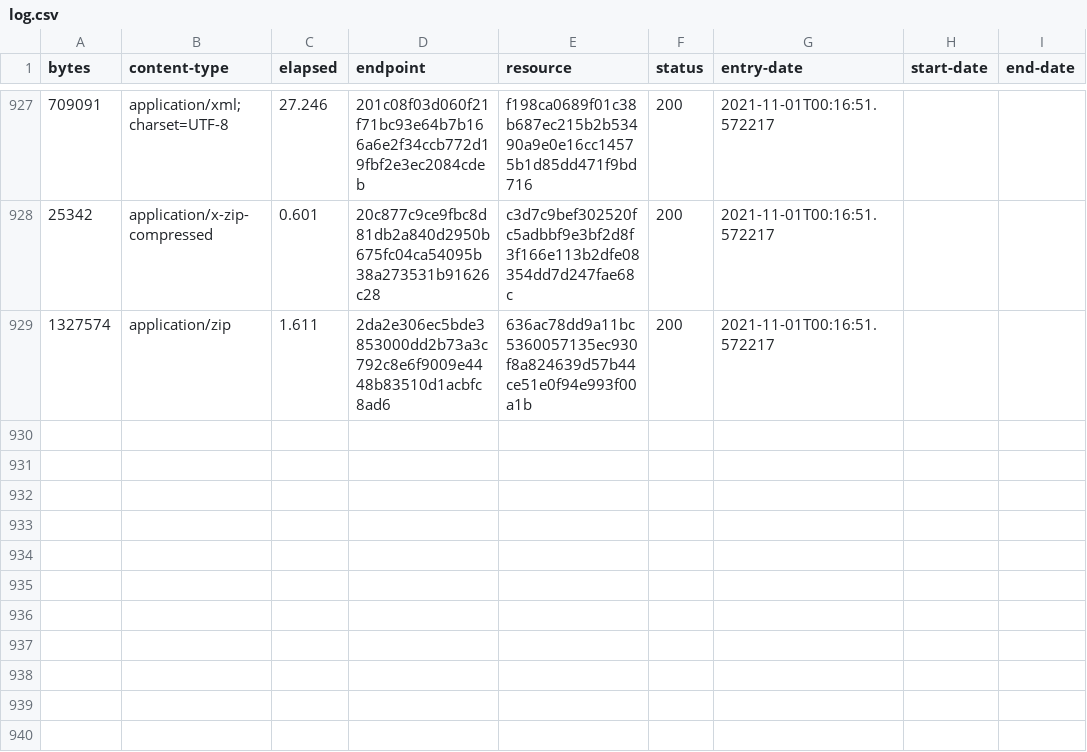
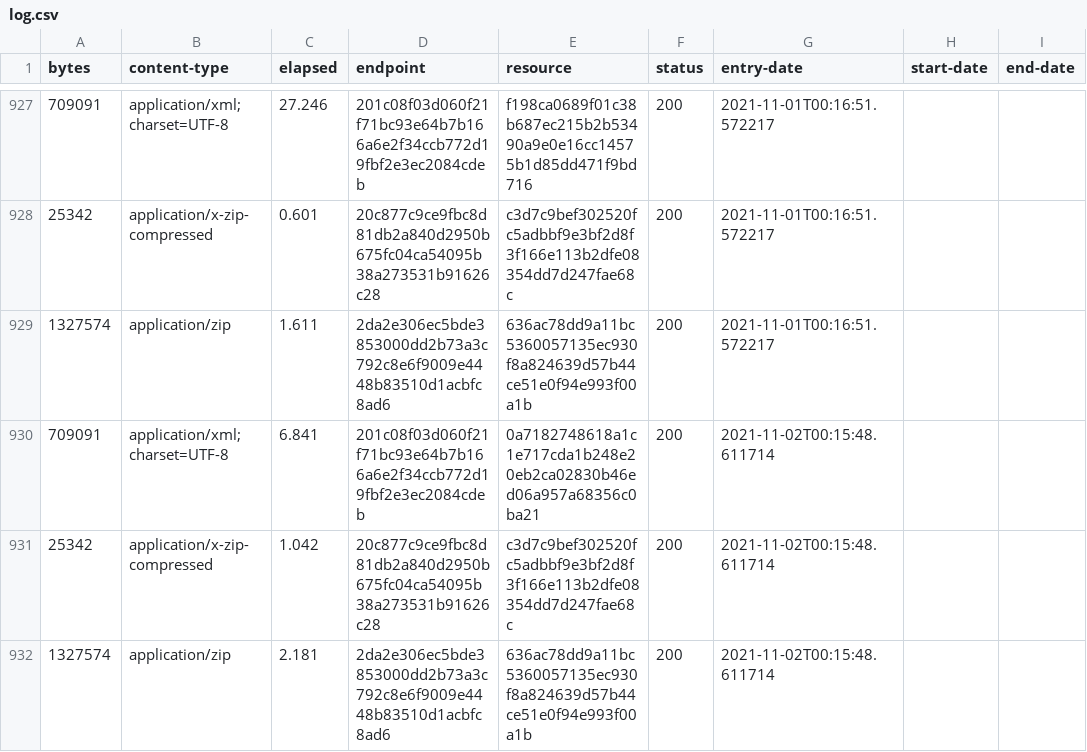
Before and after one commit to digital-land/brownfield-site-collection, a CSV file: collection/log.csv, drawn as a sheet; only a part is shown, gaps mark what is left out; the diff names each change by its address in the sheet, - before the commit and + after, or states it on an @@ line.

Commit message:
Collection 2021-11-02

```diff
--- a/collection/log.csv
+++ b/collection/log.csv
+row 930: 709091 | application/xml;charset=UTF-8 | 6.841 | 201c08f03d060f21f71bc93e64b7b166a6e2f34ccb772d19fbf2e3ec2084cdeb | 0a7182748618a1c1e717cda1b248e20eb2ca02830b46ed06a957a68356c0ba21 | 200 | 2021-11-02T00:15:48.611714
+row 931: 25342 | application/x-zip-compressed | 1.042 | 20c877c9ce9fbc8d81db2a840d2950b675fc04ca54095b38a273531b91626c28 | c3d7c9bef302520fc5adbbf9e3bf2d8f3f166e113b2dfe08354dd7d247fae68c | 200 | 2021-11-02T00:15:48.611714
+row 932: 1327574 | application/zip | 2.181 | 2da2e306ec5bde3853000dd2b73a3c792c8e6f9009e4448b83510d1acbfc8ad6 | 636ac78dd9a11bc5360057135ec930f8a824639d57b44ce51e0f94e993f00a1b | 200 | 2021-11-02T00:15:48.611714
```
Also changed, not shown: collection/resource.csv, 1 other file.
